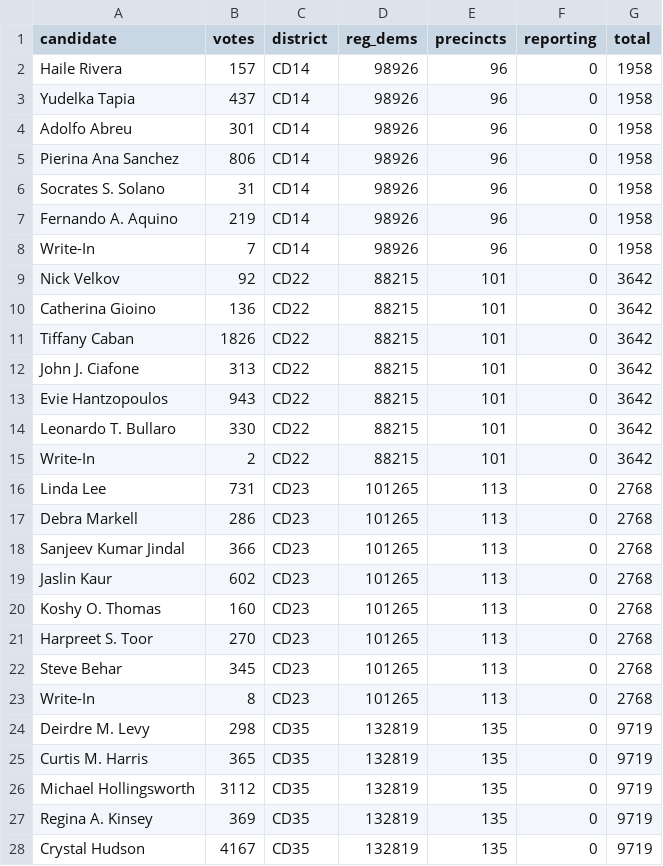
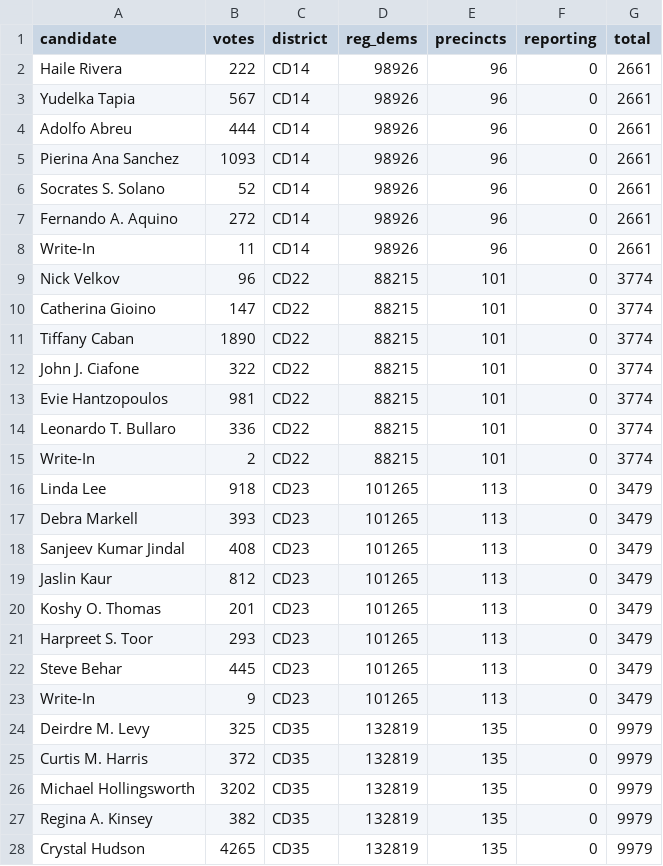
Before and after one commit to sabrinadchan/dsa-for-the-many, a TSV file: data/2021/summary.tsv, drawn as a sheet; only a part is shown; the diff covers the shown part only.

```diff
--- a/data/2021/summary.tsv
+++ b/data/2021/summary.tsv
@@ -1,28 +1,28 @@
 candidate	votes	district	reg_dems	precincts	reporting	total
-Haile Rivera	157	CD14	98926	96	0	1958
-Yudelka Tapia	437	CD14	98926	96	0	1958
-Adolfo Abreu	301	CD14	98926	96	0	1958
-Pierina Ana Sanchez	806	CD14	98926	96	0	1958
-Socrates S. Solano	31	CD14	98926	96	0	1958
-Fernando A. Aquino	219	CD14	98926	96	0	1958
-Write-In	7	CD14	98926	96	0	1958
-Nick Velkov	92	CD22	88215	101	0	3642
-Catherina Gioino	136	CD22	88215	101	0	3642
-Tiffany Caban	1826	CD22	88215	101	0	3642
-John J. Ciafone	313	CD22	88215	101	0	3642
-Evie Hantzopoulos	943	CD22	88215	101	0	3642
-Leonardo T. Bullaro	330	CD22	88215	101	0	3642
-Write-In	2	CD22	88215	101	0	3642
-Linda Lee	731	CD23	101265	113	0	2768
-Debra Markell	286	CD23	101265	113	0	2768
-Sanjeev Kumar Jindal	366	CD23	101265	113	0	2768
-Jaslin Kaur	602	CD23	101265	113	0	2768
-Koshy O. Thomas	160	CD23	101265	113	0	2768
-Harpreet S. Toor	270	CD23	101265	113	0	2768
-Steve Behar	345	CD23	101265	113	0	2768
-Write-In	8	CD23	101265	113	0	2768
-Deirdre M. Levy	298	CD35	132819	135	0	9719
-Curtis M. Harris	365	CD35	132819	135	0	9719
-Michael Hollingsworth	3112	CD35	132819	135	0	9719
-Regina A. Kinsey	369	CD35	132819	135	0	9719
-Crystal Hudson	4167	CD35	132819	135	0	9719
+Haile Rivera	222	CD14	98926	96	0	2661
+Yudelka Tapia	567	CD14	98926	96	0	2661
+Adolfo Abreu	444	CD14	98926	96	0	2661
+Pierina Ana Sanchez	1093	CD14	98926	96	0	2661
+Socrates S. Solano	52	CD14	98926	96	0	2661
+Fernando A. Aquino	272	CD14	98926	96	0	2661
+Write-In	11	CD14	98926	96	0	2661
+Nick Velkov	96	CD22	88215	101	0	3774
+Catherina Gioino	147	CD22	88215	101	0	3774
+Tiffany Caban	1890	CD22	88215	101	0	3774
+John J. Ciafone	322	CD22	88215	101	0	3774
+Evie Hantzopoulos	981	CD22	88215	101	0	3774
+Leonardo T. Bullaro	336	CD22	88215	101	0	3774
+Write-In	2	CD22	88215	101	0	3774
+Linda Lee	918	CD23	101265	113	0	3479
+Debra Markell	393	CD23	101265	113	0	3479
+Sanjeev Kumar Jindal	408	CD23	101265	113	0	3479
+Jaslin Kaur	812	CD23	101265	113	0	3479
+Koshy O. Thomas	201	CD23	101265	113	0	3479
+Harpreet S. Toor	293	CD23	101265	113	0	3479
+Steve Behar	445	CD23	101265	113	0	3479
+Write-In	9	CD23	101265	113	0	3479
+Deirdre M. Levy	325	CD35	132819	135	0	9979
+Curtis M. Harris	372	CD35	132819	135	0	9979
+Michael Hollingsworth	3202	CD35	132819	135	0	9979
+Regina A. Kinsey	382	CD35	132819	135	0	9979
+Crystal Hudson	4265	CD35	132819	135	0	9979
```
Also changed, not shown: 35 edited cells elsewhere in this file, data/2021/Member of the City Council - District 14.tsv, data/2021/Member of the City Council - District 23.tsv, 4 other files.
